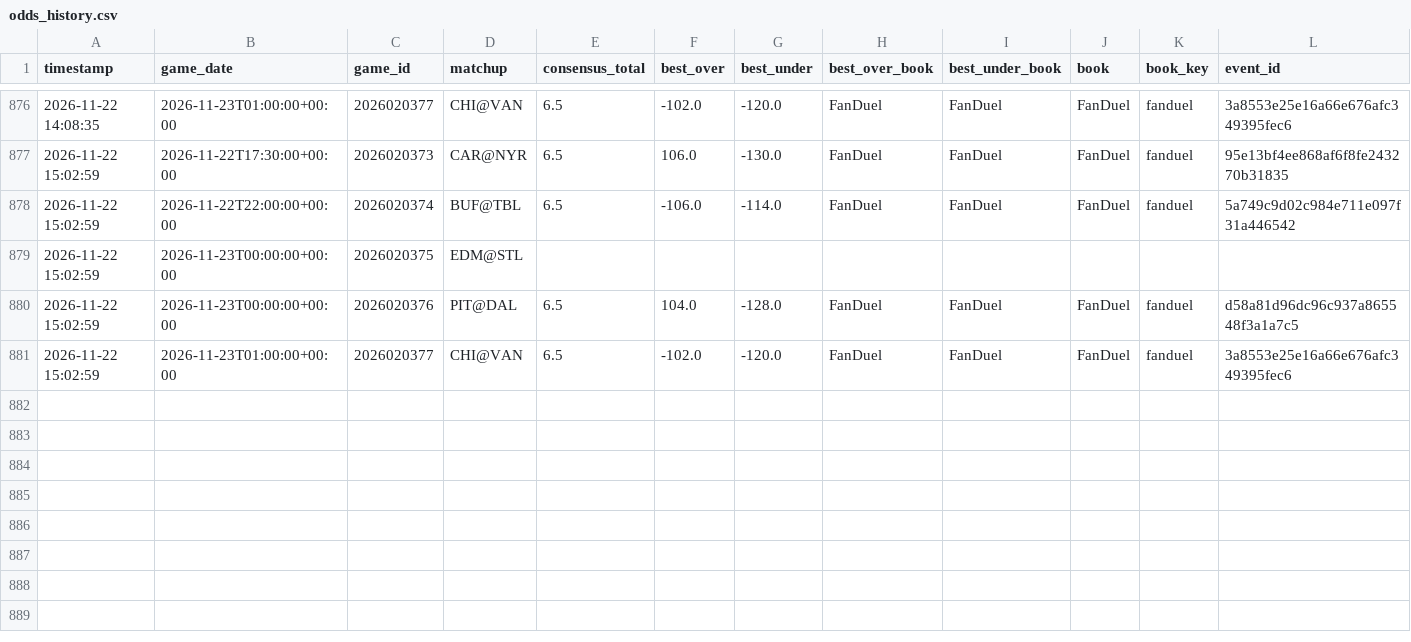
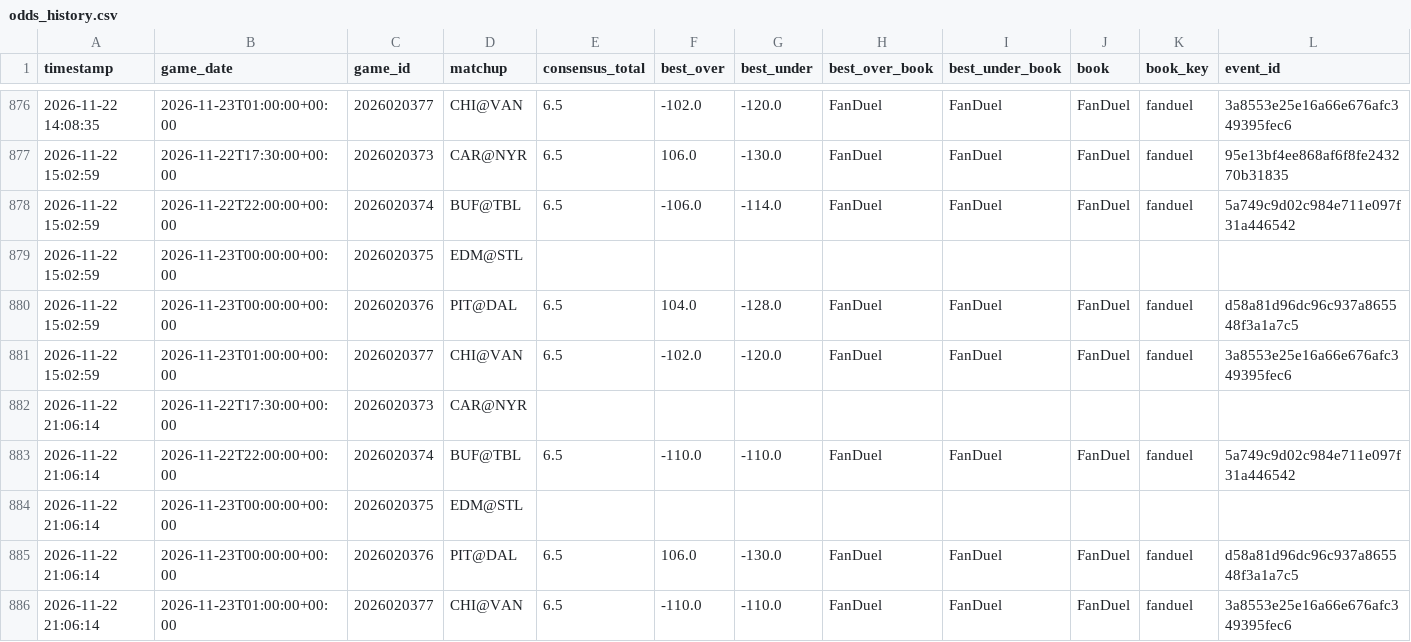
Before and after one commit to kirbypuckett031460-web/nhl, a CSV file: odds_history.csv, drawn as a sheet; only a part is shown, gaps mark what is left out; rows hold the shown columns only; the diff names each change by its address in the sheet, - before the commit and + after, or states it on an @@ line.

```diff
--- a/odds_history.csv
+++ b/odds_history.csv
+row 882: 2026-11-22 21:06:14 | 2026-11-22T17:30:00+00:00 | 2026020373 | CAR@NYR
+row 883: 2026-11-22 21:06:14 | 2026-11-22T22:00:00+00:00 | 2026020374 | BUF@TBL | 6.5 | -110.0 | -110.0 | FanDuel | FanDuel | FanDuel | fanduel | 5a749c9d02c984e711e097f31a446542
+row 884: 2026-11-22 21:06:14 | 2026-11-23T00:00:00+00:00 | 2026020375 | EDM@STL
+row 885: 2026-11-22 21:06:14 | 2026-11-23T00:00:00+00:00 | 2026020376 | PIT@DAL | 6.5 | 106.0 | -130.0 | FanDuel | FanDuel | FanDuel | fanduel | d58a81d96dc96c937a865548f3a1a7c5
+row 886: 2026-11-22 21:06:14 | 2026-11-23T01:00:00+00:00 | 2026020377 | CHI@VAN | 6.5 | -110.0 | -110.0 | FanDuel | FanDuel | FanDuel | fanduel | 3a8553e25e16a66e676afc349395fec6
```
Also changed, not shown: bets_log.csv, 3 other files.
